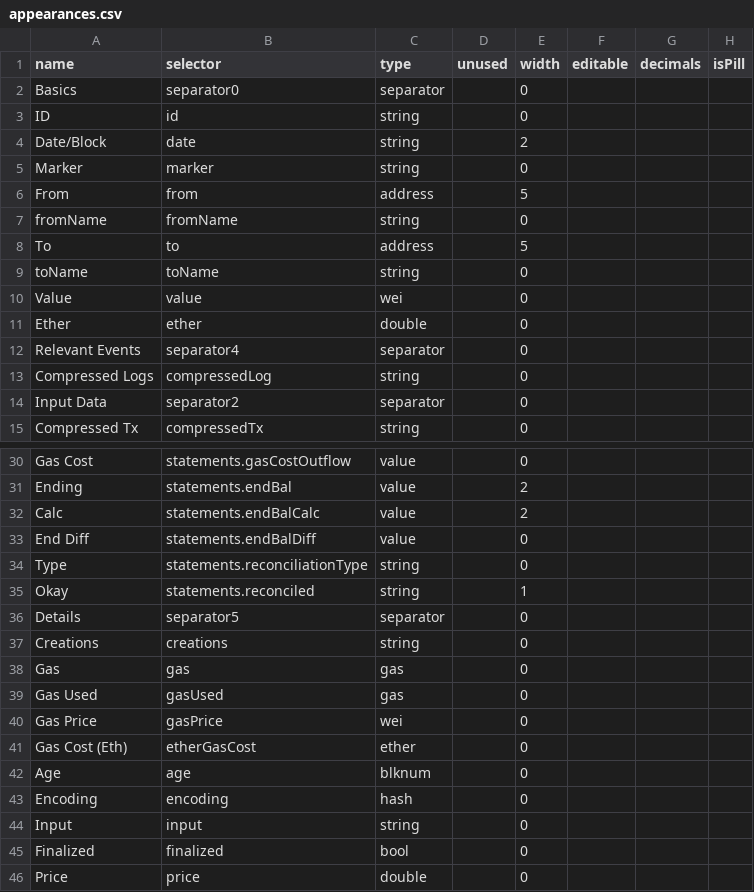
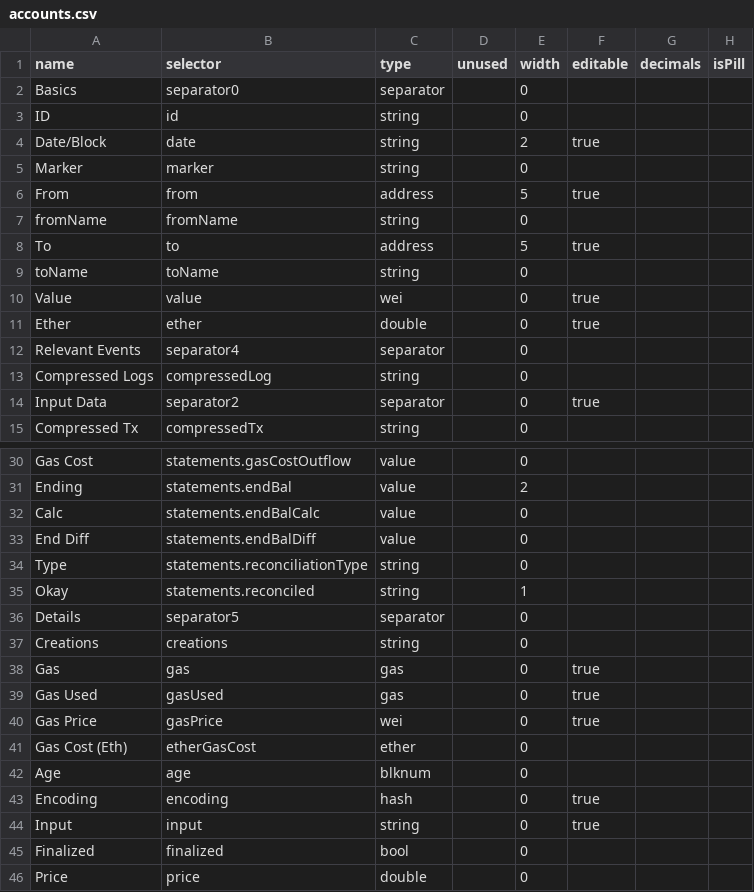
Before and after one commit to dszlachta/trueblocks-explorer, a CSV file: src/classDefinitions/schemas/accounts.csv (was src/classDefinitions/schemas/appearances.csv), drawn as a sheet; only a part is shown, gaps mark what is left out; the diff covers the shown part only; the diff names each change by its address in the sheet, - before the commit and + after, or states it on an @@ line.

Commit message:
Move of Appearances to Accounts as a new menu item

```diff
--- a/src/classDefinitions/schemas/appearances.csv
+++ b/src/classDefinitions/schemas/accounts.csv
-F4 (editable): (empty)
+F4 (editable): true
-F6 (editable): (empty)
+F6 (editable): true
-F8 (editable): (empty)
+F8 (editable): true
-F10:F11 (editable): (empty)
+F10:F11 (editable): true
-F14 (editable): (empty)
+F14 (editable): true
-E32 (width): 2
+E32 (width): 0
-F38:F40 (editable): (empty)
+F38:F40 (editable): true
-F43:F44 (editable): (empty)
+F43:F44 (editable): true
```
Also changed, not shown: 5 edited cells elsewhere in this file, src/classDefinitions/schemas/names.csv, 49 other files.
